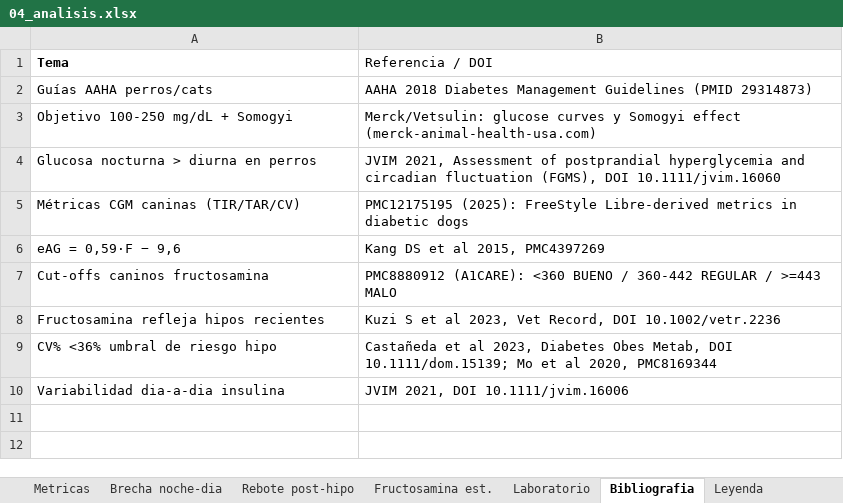
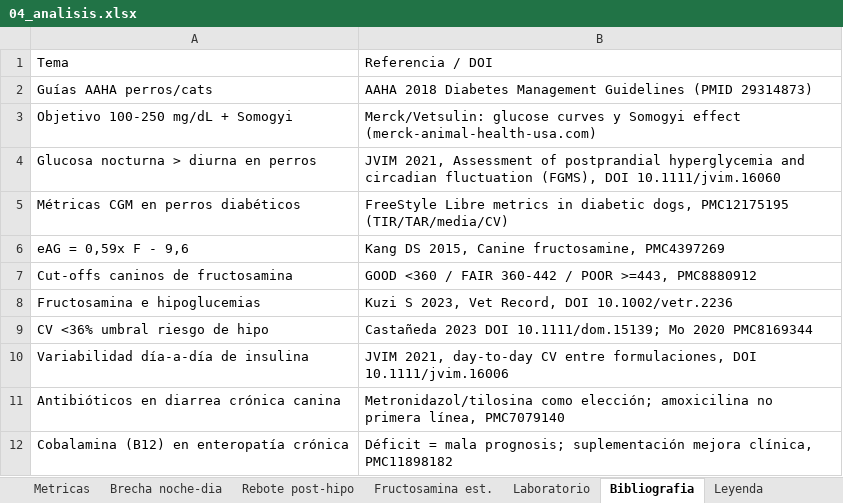
Before and after one commit to mcphisto-netizen/registros-chiqui, an Excel workbook: excel/04_analisis.xlsx, sheet Bibliografia, drawn as a sheet; values as stored, in another font and other column widths than the file's, no borders; removed rows and columns are numbered as before the commit, all else as after; the diff names each change by its address in the sheet, - before the commit and + after, or states it on an @@ line.

```diff
--- a/excel/04_analisis.xlsx (sheet Bibliografia)
+++ b/excel/04_analisis.xlsx (sheet Bibliografia)
-A1 bold: on
+A1 bold: off
-row 5: Métricas CGM caninas (TIR/TAR/CV) | PMC12175195 (2025): FreeStyle Libre-derived metrics in diabetic dogs
-row 6: eAG = 0,59·F − 9,6 | Kang DS et al 2015, PMC4397269
+row 5: Métricas CGM en perros diabéticos | FreeStyle Libre metrics in diabetic dogs, PMC12175195 (TIR/TAR/media/CV)
+row 6: eAG = 0,59x F - 9,6 | Kang DS 2015, Canine fructosamine, PMC4397269
-A7: Cut-offs caninos fructosamina
+A7: Cut-offs caninos de fructosamina
-B7: PMC8880912 (A1CARE): <360 BUENO / 360-442 REGULAR / >=443 MALO
+B7: GOOD <360 / FAIR 360-442 / POOR >=443, PMC8880912
-A8: Fructosamina refleja hipos recientes
+A8: Fructosamina e hipoglucemias
-B8: Kuzi S et al 2023, Vet…
+B8: Kuzi S 2023, Vet…
-A9: CV% <36% umbral de riesgo hipo
+A9: CV <36% umbral riesgo de hipo
-B9: Castañeda et al 2023, Diabetes Obes Metab, DOI 10.1111/dom.15139; Mo et al 2020, PMC8169344
+B9: Castañeda 2023 DOI 10.1111/dom.15139; Mo 2020 PMC8169344
-row 10: Variabilidad dia-a-dia insulina | JVIM 2021, DOI 10.1111/jvim.16006
+row 10: Variabilidad día-a-día de insulina | JVIM 2021, day-to-day CV entre formulaciones, DOI 10.1111/jvim.16006
+row 11: Antibióticos en diarrea crónica canina | Metronidazol/tilosina como elección; amoxicilina no primera línea, PMC7079140
+row 12: Cobalamina (B12) en enteropatía crónica | Déficit = mala prognosis; suplementación mejora clínica, PMC11898182
```
Also changed, not shown: sheet Laboratorio, sheet Metricas, sheet Brecha noche-dia, sheet Fructosamina est., sheet Leyenda, sheet Rebote post-hipo, excel/01_glucosa.xlsx, excel/02_medicacion.xlsx, 11 other files.
